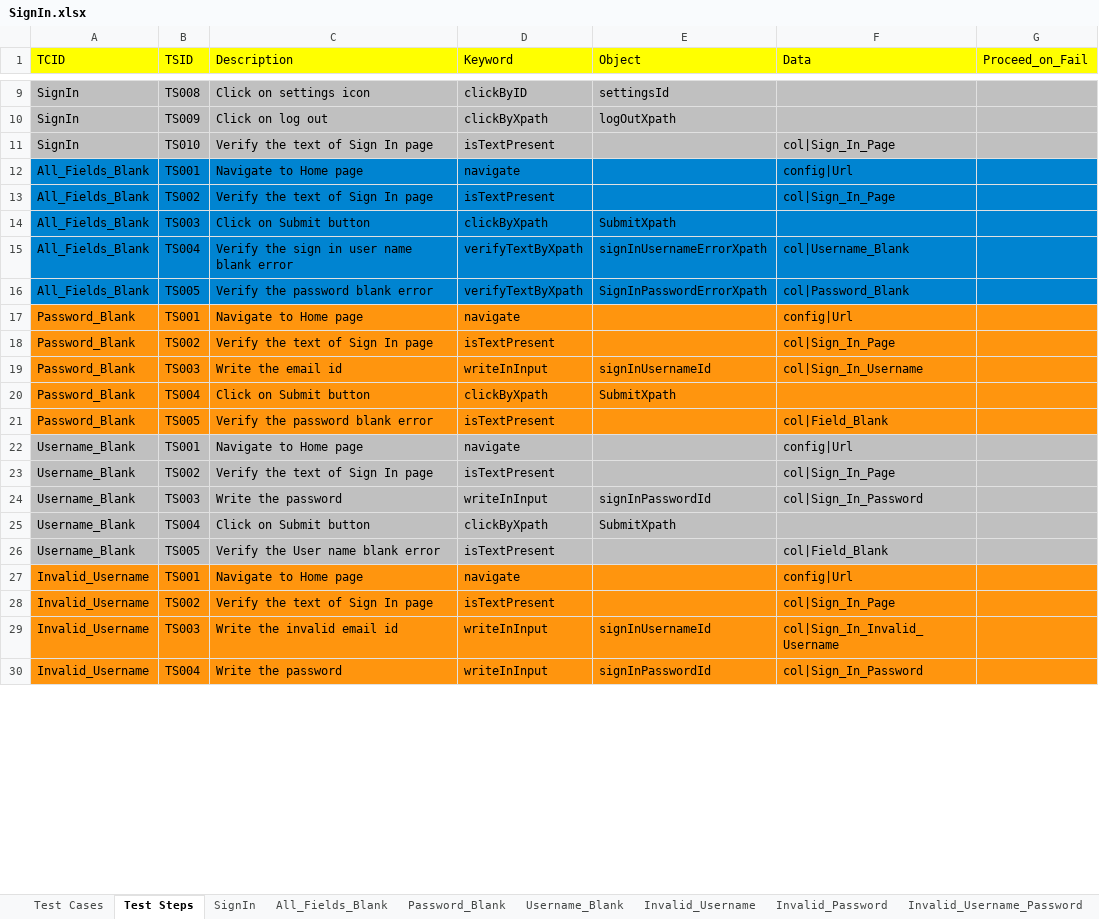
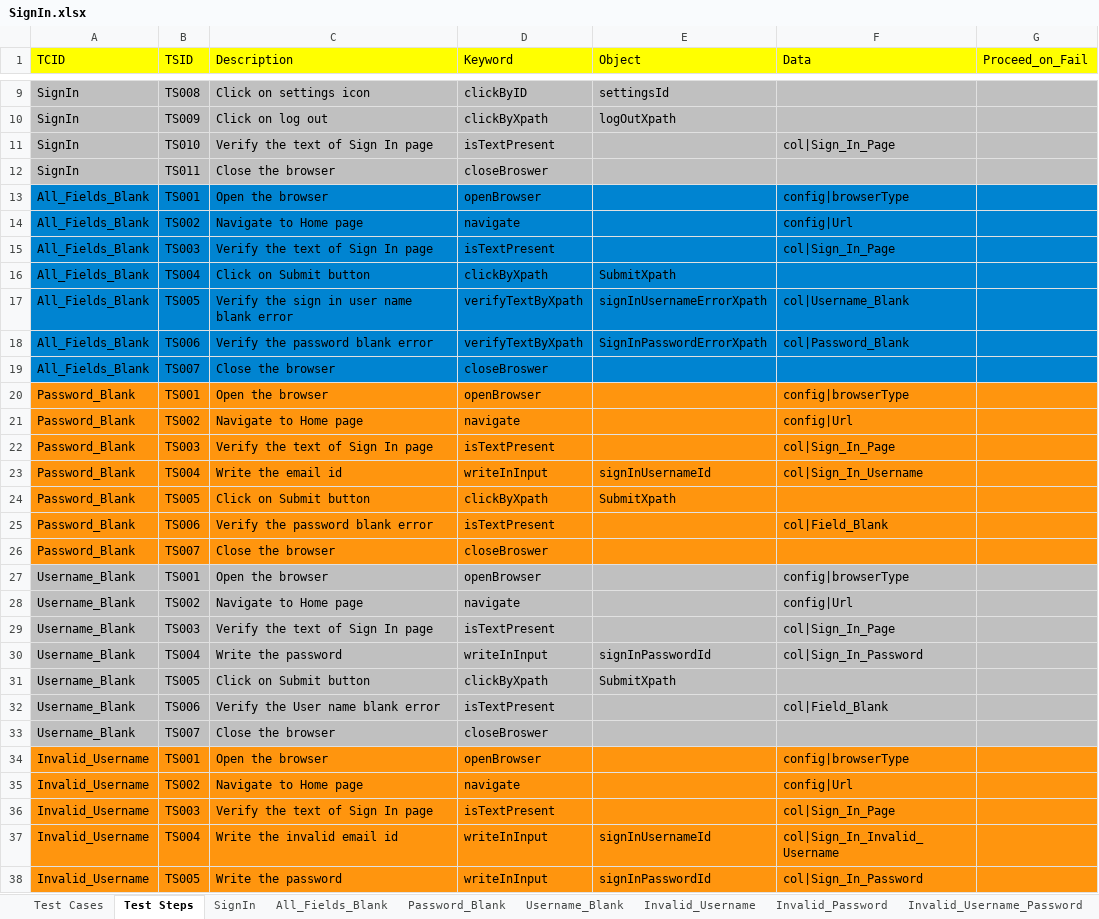
Before and after one commit to vanditj-optimus/MyMojioWebsite, an Excel workbook: MyMojioWebsite/src/com/mojio/xls/SignIn.xlsx, sheet Test Steps, drawn as a sheet; only a part is shown, gaps mark what is left out; values as stored, in another font and other column widths than the file's, no borders; addresses are those after the commit; the diff covers the shown part only; the diff names each change by its address in the sheet, - before the commit and + after, or states it on an @@ line.

```diff
--- a/MyMojioWebsite/src/com/mojio/xls/SignIn.xlsx (sheet Test Steps)
+++ b/MyMojioWebsite/src/com/mojio/xls/SignIn.xlsx (sheet Test Steps)
+row 12: SignIn | TS011 | Close the browser | closeBroswer
+row 13: All_Fields_Blank | TS001 | Open the browser | openBrowser |  | config|browserType
-B14 (TSID): TS001
+B14 (TSID): TS002
-B15 (TSID): TS002
+B15 (TSID): TS003
-B16 (TSID): TS003
+B16 (TSID): TS004
-B17 (TSID): TS004
+B17 (TSID): TS005
-B18 (TSID): TS005
+B18 (TSID): TS006
+row 19: All_Fields_Blank | TS007 | Close the browser | closeBroswer
+row 20: Password_Blank | TS001 | Open the browser | openBrowser |  | config|browserType
-B21 (TSID): TS001
+B21 (TSID): TS002
-B22 (TSID): TS002
+B22 (TSID): TS003
-B23 (TSID): TS003
+B23 (TSID): TS004
-B24 (TSID): TS004
+B24 (TSID): TS005
-B25 (TSID): TS005
+B25 (TSID): TS006
+row 26: Password_Blank | TS007 | Close the browser | closeBroswer
+row 27: Username_Blank | TS001 | Open the browser | openBrowser |  | config|browserType
-B28 (TSID): TS001
+B28 (TSID): TS002
-B29 (TSID): TS002
+B29 (TSID): TS003
-B30 (TSID): TS003
+B30 (TSID): TS004
-B31 (TSID): TS004
+B31 (TSID): TS005
-B32 (TSID): TS005
+B32 (TSID): TS006
+row 33: Username_Blank | TS007 | Close the browser | closeBroswer
+row 34: Invalid_Username | TS001 | Open the browser | openBrowser |  | config|browserType
-B35 (TSID): TS001
+B35 (TSID): TS002
-B36 (TSID): TS002
+B36 (TSID): TS003
-B37 (TSID): TS003
+B37 (TSID): TS004
-B38 (TSID): TS004
+B38 (TSID): TS005
```
Also changed, not shown: 9 added rows and 27 edited cells elsewhere in this sheet, sheet Test Cases, MyMojioWebsite/src/com/mojio/xls/CreateAccount.xlsx, MyMojioWebsite/src/com/mojio/xls/LeftHandPanel.xlsx, 4 other files.
